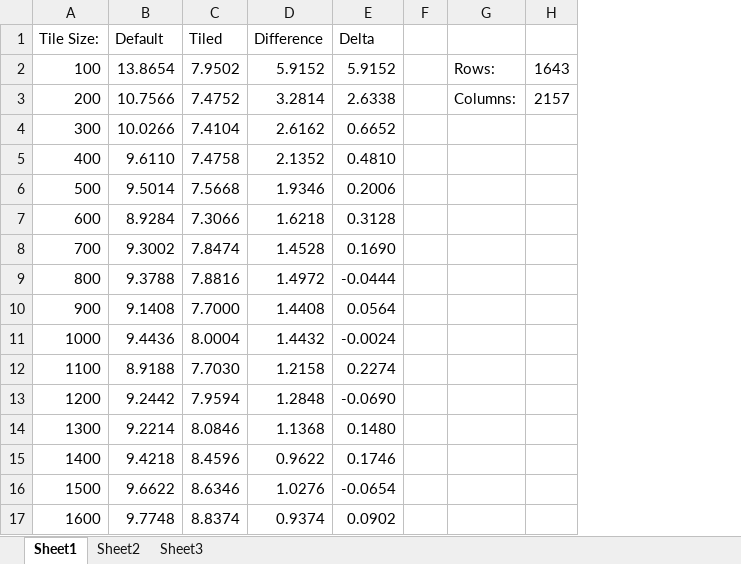
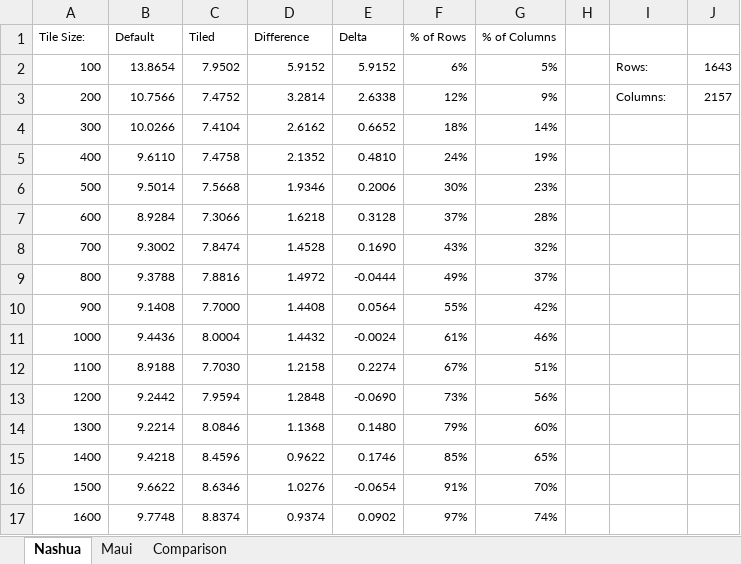
Before and after one commit to companje/jdem846, an Excel workbook: jdem846/resources/Dem Perf Study.xlsx, sheet Nashua, drawn as a sheet; values as stored, in another font and other column widths than the file's, no borders; charts and pictures not drawn; addresses are those after the commit; the diff names each change by its address in the sheet, - before the commit and + after, or states it on an @@ line.

```diff
--- a/jdem846/resources/Dem Perf Study.xlsx (sheet Nashua)
+++ b/jdem846/resources/Dem Perf Study.xlsx (sheet Nashua)
-sheet tab: Sheet1
+sheet tab: Nashua
-sheet tab: Sheet2
-sheet tab: Sheet3
+sheet tab: Maui
+sheet tab: Comparison
+column F (% of Rows), rows 2-17: 6% | 12% | 18% | 24% | 30% | 37% | 43% | 49% | 55% | 61% | 67% | 73% | 79% | 85% | 91% | 97%
+column G (% of Columns), rows 2-17: 5% | 9% | 14% | 19% | 23% | 28% | 32% | 37% | 42% | 46% | 51% | 56% | 60% | 65% | 70% | 74%
@@ A1:E17 text size: smaller @@
@@ I2:J3 text size: smaller @@
```
Also changed, not shown: charts or pictures, 4 other files.
